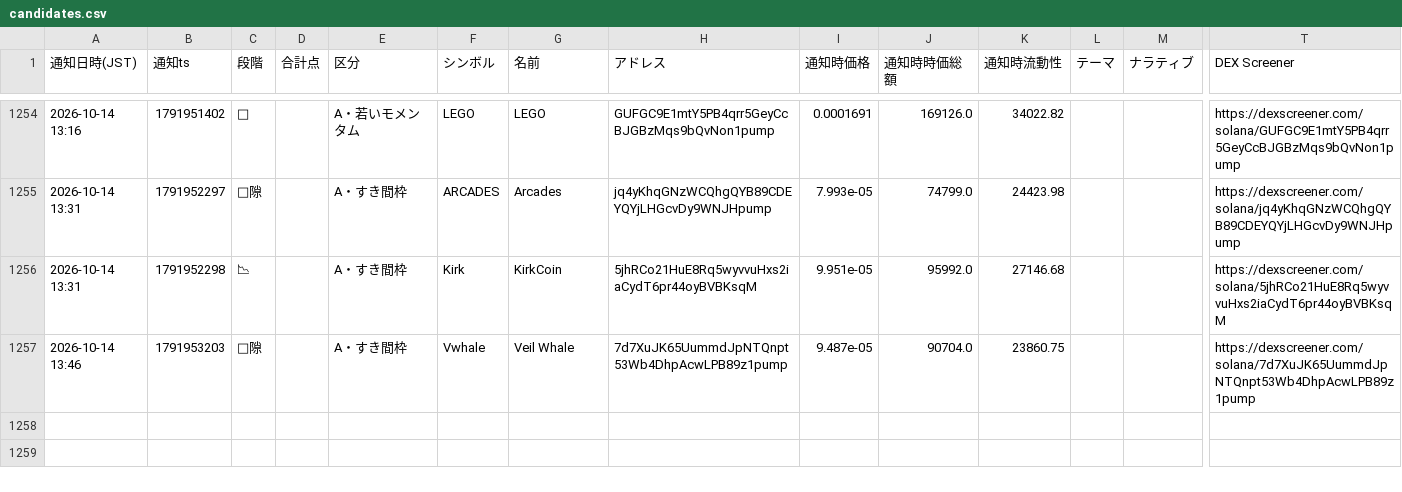
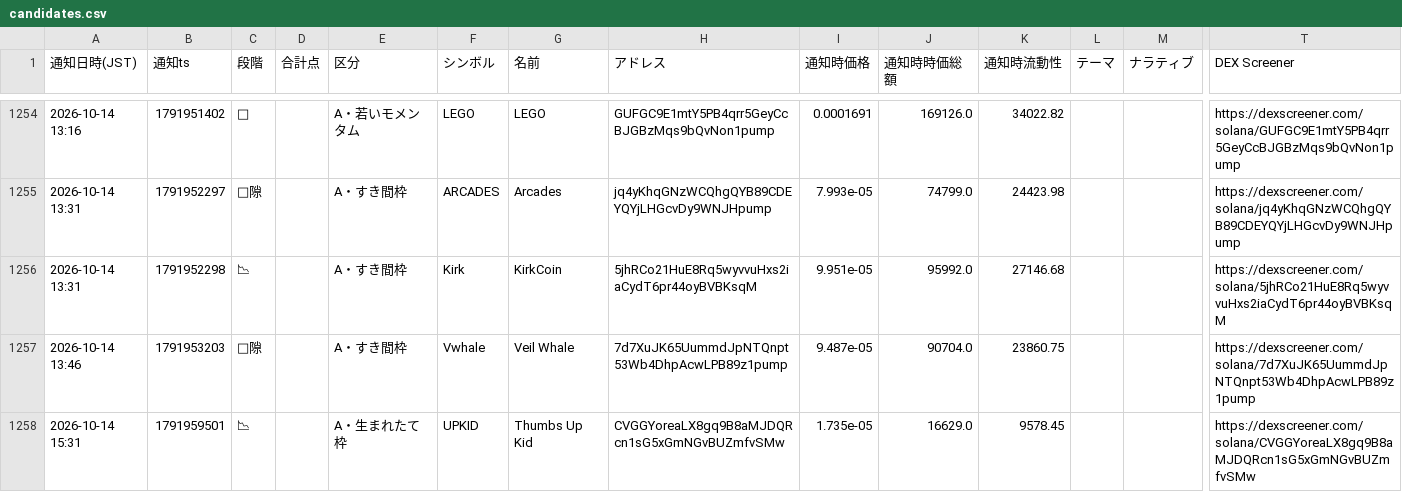
Before and after one commit to kokikkkk44/meme-scanner, a CSV file: data/candidates.csv, drawn as a sheet; only a part is shown, gaps mark what is left out; rows hold the shown columns only; the diff names each change by its address in the sheet, - before the commit and + after, or states it on an @@ line.

```diff
--- a/data/candidates.csv
+++ b/data/candidates.csv
+row 1258: 2026-10-14 15:31 | 1791959501 | 📉 |  | A・生まれたて枠 | UPKID | Thumbs Up Kid | CVGGYoreaLX8gq9B8aMJDQRcn1sG5xGmNGvBUZmfvSMw | 1.735e-05 | 16629.0 | 9578.45 |  |  | https://dexscreener.com/solana/CVGGYoreaLX8gq9B8aMJDQRcn1sG5xGmNGvBUZmfvSMw
```
Also changed, not shown: data/paper_trades.csv, 2 other files.
